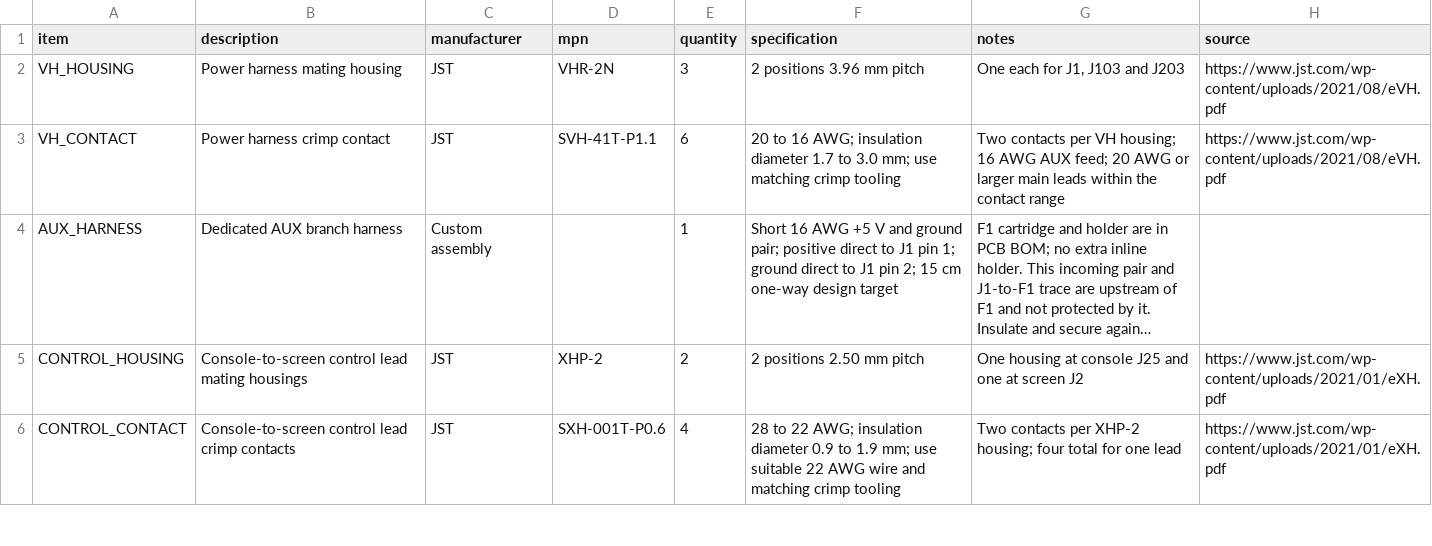
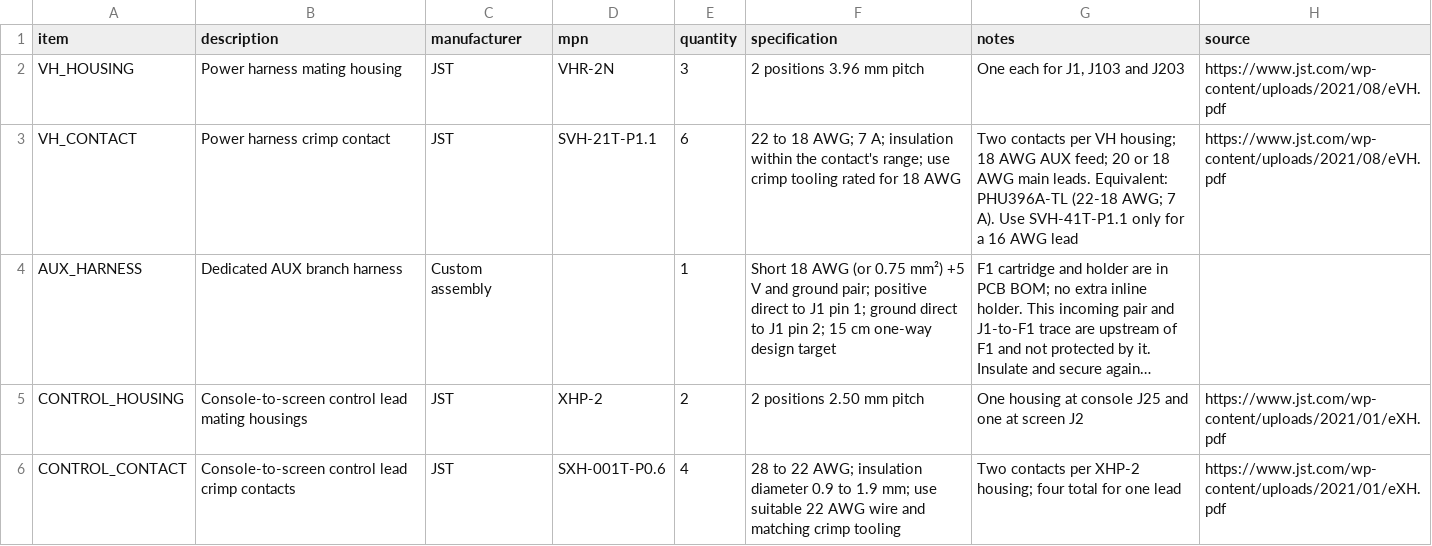
Before and after one commit to tomassasovsky/segno-hardware, a CSV file: hardware/kicad/screen_power/external_bom.csv, drawn as a sheet; only a part is shown; long unchanged cells end in …; the diff names each change by its address in the sheet, - before the commit and + after, or states it on an @@ line.

Commit message:
docs(wiring): VH power plugs on 18 AWG with 22–18 AWG contacts (SEG-113)
Screen J1, console J3 and the J24 pill bus asked for 16 AWG in
SVH-41T-P1.1 contacts. Their worst loads from the power budget are
4.46 A, about 5.0 A and 4.88 A (2.2 A and 2.066 A at the firmware's pill
limit), all under the 7 A of a 22–18 AWG VH contact, with about 0.1 V of
drop over these lengths. 18 AWG (or 0.75 mm²) in SVH-21T-P1.1 or an
equivalent such as PHU396A-TL fits the contacts sold locally. The
screen main leads keep 20 AWG or larger, now with the contact chosen by
gauge. The soldered near-ring trunk keeps 16 AWG or larger.

```diff
--- a/hardware/kicad/screen_power/external_bom.csv
+++ b/hardware/kicad/screen_power/external_bom.csv
-D3 (mpn): SVH-41T-P1.1
+D3 (mpn): SVH-21T-P1.1
-F3 (specification): 20 to 16 AWG; insulation diameter 1.7 to 3.0 mm; use matching crimp tooling
+F3 (specification): 22 to 18 AWG; 7 A; insulation within the contact's range; use crimp tooling rated for 18 AWG
-G3 (notes): …VH housing; 16 AWG AUX feed; 20 AWG or larger main leads within the contact range
+G3 (notes): …VH housing; 18 AWG AUX feed; 20 or 18 AWG main leads. Equivalent: PHU396A-TL (22-18 AWG; 7 A). Use SVH-41T-P1.1 only for a 16 AWG lead
-F4 (specification): Short 16 AWG +5 V…
+F4 (specification): Short 18 AWG (or 0.75 mm²) +5 V…
```
Also changed, not shown: 2 other files.
